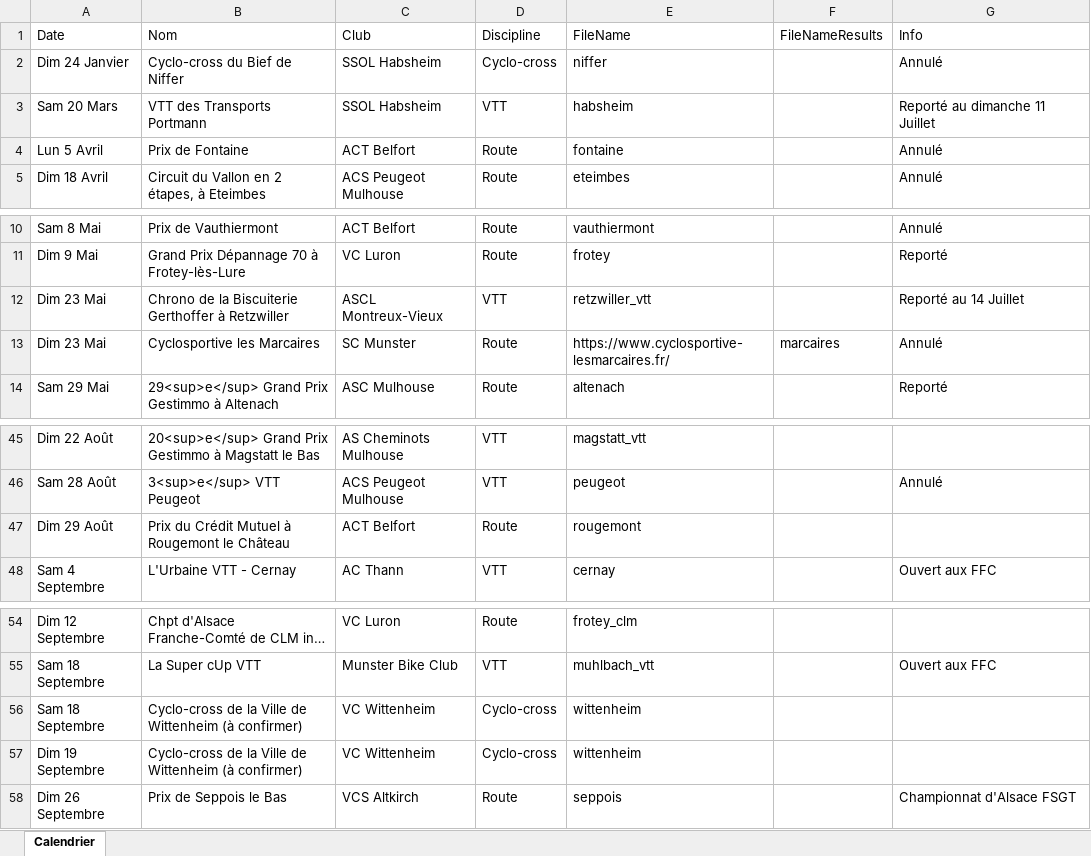
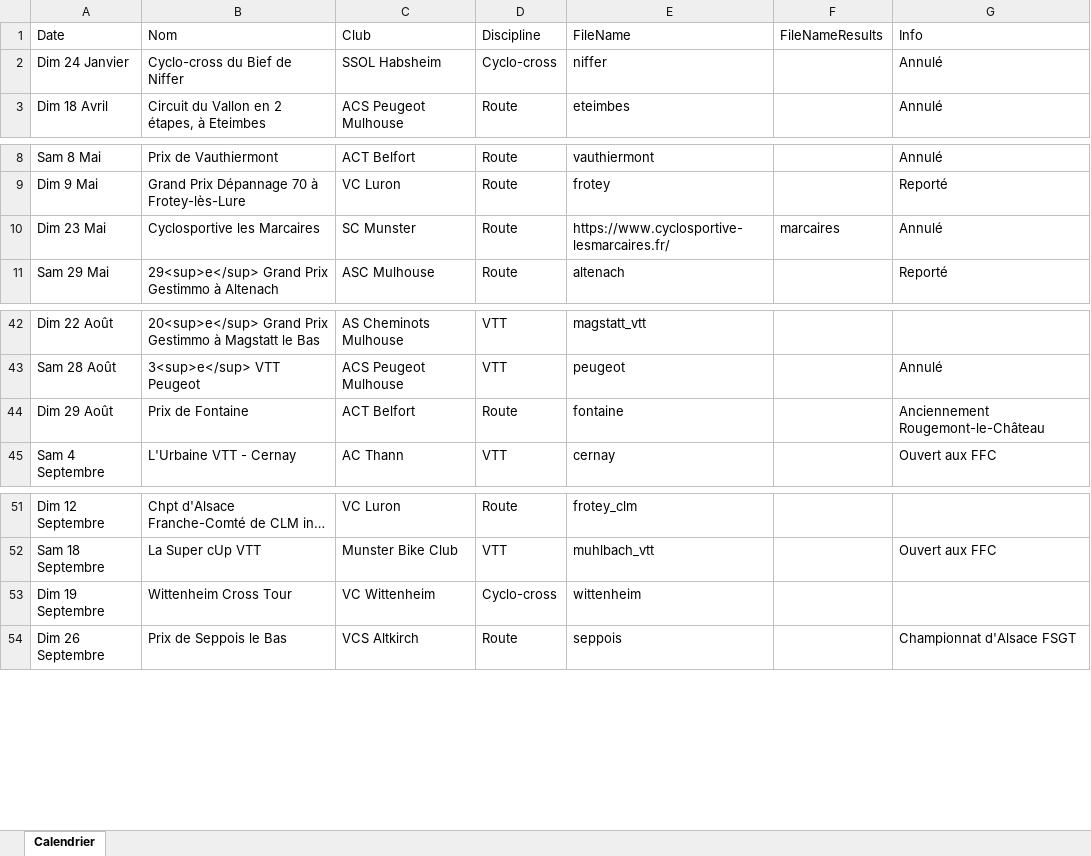
Before and after one commit to FlorianKohler/68-FSGT-Cyclisme-Alsace, an Excel workbook: Calendrier.xlsx, sheet Calendrier, drawn as a sheet; only a part is shown, gaps mark what is left out; long unchanged cells end in …; values as stored, in another font and other column widths than the file's, no borders; removed rows and columns are numbered as before the commit, all else as after; the diff names each change by its address in the sheet, - before the commit and + after, or states it on an @@ line.

```diff
--- a/Calendrier.xlsx (sheet Calendrier)
+++ b/Calendrier.xlsx (sheet Calendrier)
-row 3: Sam 20 Mars | VTT des Transports Portmann | SSOL Habsheim | VTT | habsheim |  | Reporté au dimanche 11 Juillet
-row 4: Lun 5 Avril | Prix de Fontaine | ACT Belfort | Route | fontaine |  | Annulé
-row 12: Dim 23 Mai | Chrono de la Biscuiterie Gerthoffer à Retzwiller | ASCL Montreux-Vieux | VTT | retzwiller_vtt |  | Reporté au 14 Juillet
-B44 (Nom): Prix du Crédit Mutuel à Rougemont le Château
+B44 (Nom): Prix de Fontaine
-E44 (FileName): rougemont
+E44 (FileName): fontaine
-G44 (Info): (empty)
+G44 (Info): Anciennement Rougemont-le-Château
-row 56: Sam 18 Septembre | Cyclo-cross de la Ville de Wittenheim (à confirmer) | VC Wittenheim | Cyclo-cross | wittenheim
-B53 (Nom): Cyclo-cross de la Ville de Wittenheim (à confirmer)
+B53 (Nom): Wittenheim Cross Tour
```
Also changed, not shown: 2 other files.
